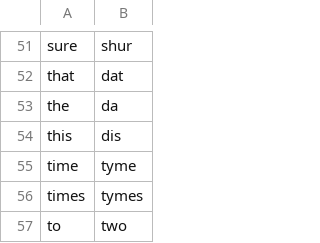
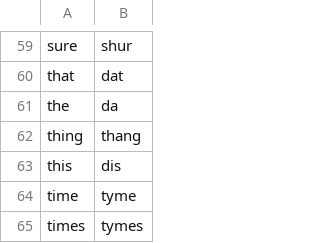
Before and after one commit to danieljeng/text-converter, a CSV file: files/word_conversions.csv, drawn as a sheet; only a part is shown, gaps mark what is left out; the shorter side is filled out with more unchanged rows; the diff covers the shown part only.

```diff
--- a/files/word_conversions.csv
+++ b/files/word_conversions.csv
@@ -53,2 +61,3 @@ that,dat
 the,da
+thing,thang
 this,dis
```
Also changed, not shown: 8 added rows elsewhere in this file.
